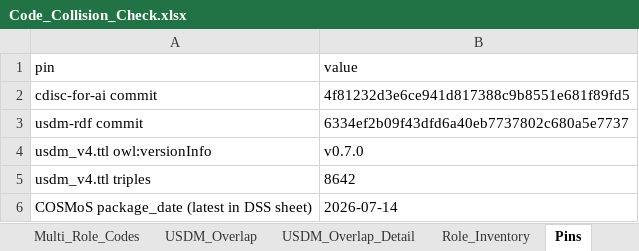
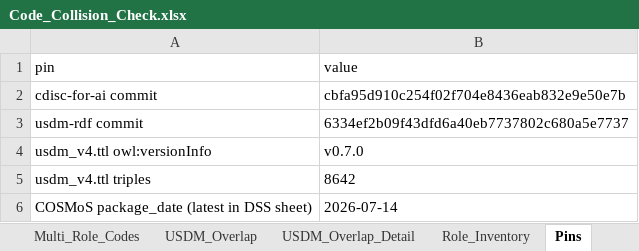
Before and after one commit to kerfors/cdisc-for-ai, an Excel workbook: link-semantics/interim/Code_Collision_Check.xlsx, sheet Pins, drawn as a sheet; values as stored, in another font and other column widths than the file's, no borders; the diff names each change by its address in the sheet, - before the commit and + after, or states it on an @@ line.

```diff
--- a/link-semantics/interim/Code_Collision_Check.xlsx (sheet Pins)
+++ b/link-semantics/interim/Code_Collision_Check.xlsx (sheet Pins)
-B2 (value): 4f81232d3e6ce941d817388c9b8551e681f89fd5
+B2 (value): cbfa95d910c254f02f704e8436eab832e9e50e7b
```
Also changed, not shown: sheet Role_Pairs, other sheet tabs, 1 other file.
